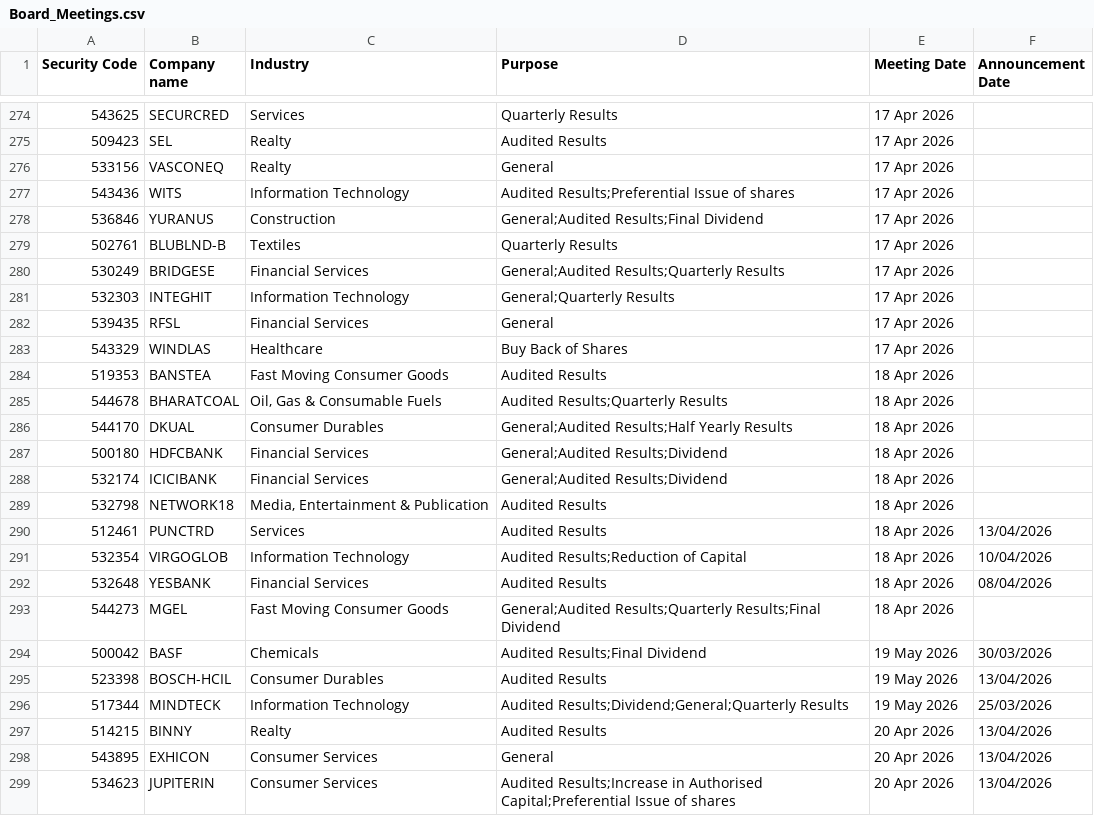
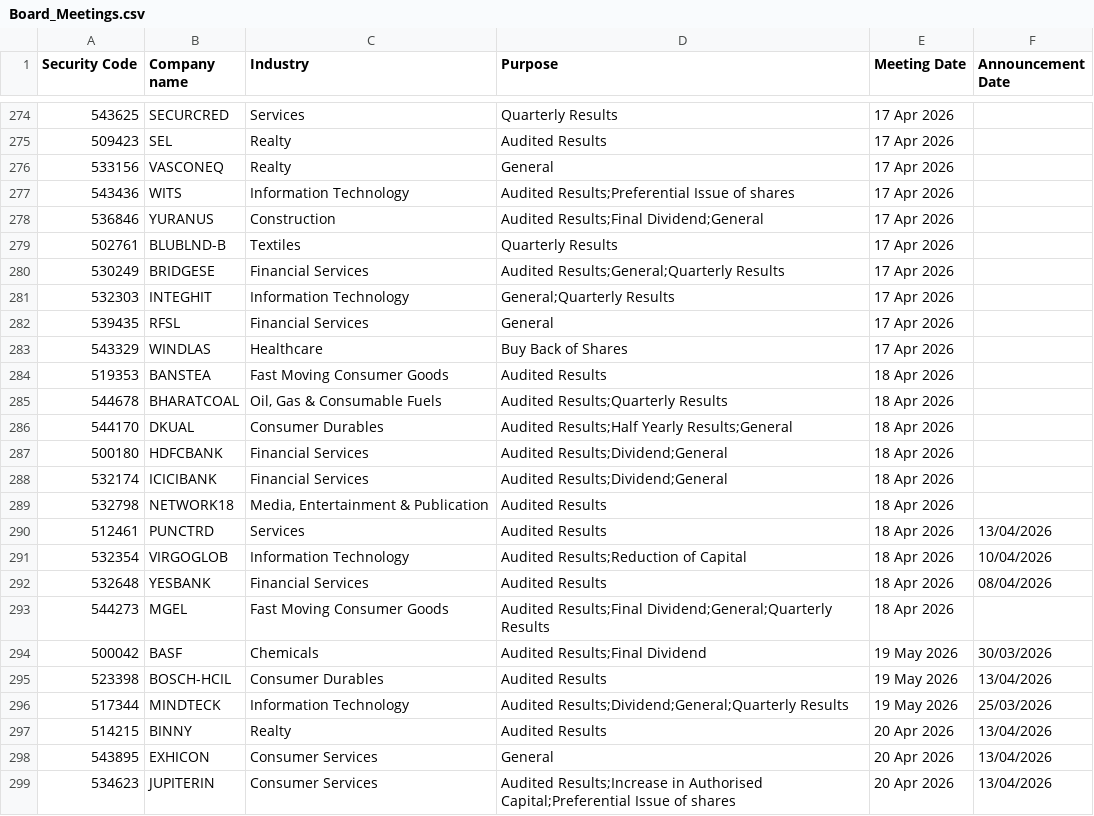
Before and after one commit to arhamsaraogi-star/volume-analyzer, a CSV file: results_logic/Board_Meetings.csv, drawn as a sheet; only a part is shown, gaps mark what is left out.

```diff
--- a/results_logic/Board_Meetings.csv
+++ b/results_logic/Board_Meetings.csv
@@ -277,5 +277,5 @@ Security Code,Company name,Industry,Purpose,Meeting Date,Announcement Date
 543436,WITS,Information Technology,Audited Results;Preferential Issue of shares,17 Apr 2026,
-536846,YURANUS,Construction,General;Audited Results;Final Dividend,17 Apr 2026,
+536846,YURANUS,Construction,Audited Results;Final Dividend;General,17 Apr 2026,
 502761,BLUBLND-B,Textiles,Quarterly Results,17 Apr 2026,
-530249,BRIDGESE,Financial Services,General;Audited Results;Quarterly Results,17 Apr 2026,
+530249,BRIDGESE,Financial Services,Audited Results;General;Quarterly Results,17 Apr 2026,
 532303,INTEGHIT,Information Technology,General;Quarterly Results,17 Apr 2026,
@@ -285,5 +285,5 @@ Security Code,Company name,Industry,Purpose,Meeting Date,Announcement Date
 544678,BHARATCOAL,"Oil, Gas & Consumable Fuels",Audited Results;Quarterly Results,18 Apr 2026,
-544170,DKUAL,Consumer Durables,General;Audited Results;Half Yearly Results,18 Apr 2026,
-500180,HDFCBANK,Financial Services,General;Audited Results;Dividend,18 Apr 2026,
-532174,ICICIBANK,Financial Services,General;Audited Results;Dividend,18 Apr 2026,
+544170,DKUAL,Consumer Durables,Audited Results;Half Yearly Results;General,18 Apr 2026,
+500180,HDFCBANK,Financial Services,Audited Results;Dividend;General,18 Apr 2026,
+532174,ICICIBANK,Financial Services,Audited Results;Dividend;General,18 Apr 2026,
 532798,NETWORK18,"Media, Entertainment & Publication",Audited Results,18 Apr 2026,
@@ -292,3 +292,3 @@ Security Code,Company name,Industry,Purpose,Meeting Date,Announcement Date
 532648,YESBANK,Financial Services,Audited Results,18 Apr 2026,08/04/2026
-544273,MGEL,Fast Moving Consumer Goods,General;Audited Results;Quarterly Results;Final Dividend,18 Apr 2026,
+544273,MGEL,Fast Moving Consumer Goods,Audited Results;Final Dividend;General;Quarterly Results,18 Apr 2026,
 500042,BASF,Chemicals,Audited Results;Final Dividend,19 May 2026,30/03/2026
```
Also changed, not shown: 8 other files.
